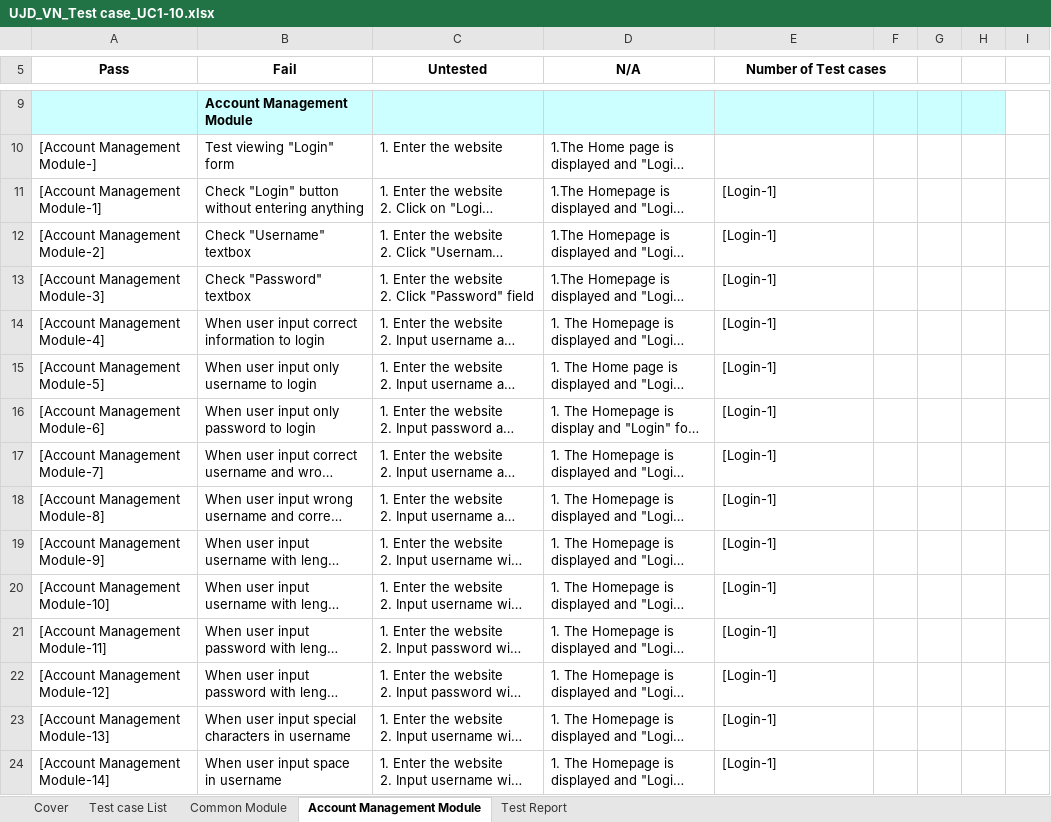
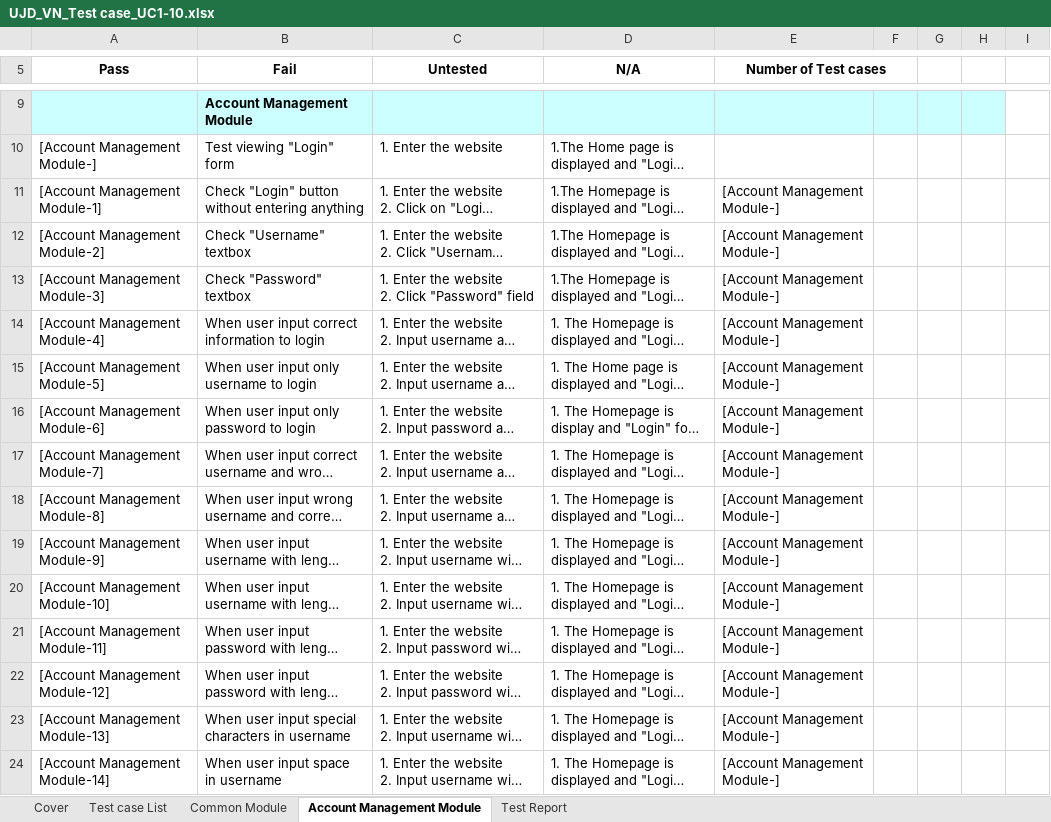
Before and after one commit to sangnvus/japanesedictionary, an Excel workbook: WIP/Users/TuanNNSE02189/UJD_VN_Test case_UC1-10.xlsx, sheet Account Management Module, drawn as a sheet; only a part is shown, gaps mark what is left out; long unchanged cells end in …; values as stored, in another font and other column widths than the file's, no borders; the diff covers the shown part only; the diff names each change by its address in the sheet, - before the commit and + after, or states it on an @@ line.

```diff
--- a/WIP/Users/TuanNNSE02189/UJD_VN_Test case_UC1-10.xlsx (sheet Account Management Module)
+++ b/WIP/Users/TuanNNSE02189/UJD_VN_Test case_UC1-10.xlsx (sheet Account Management Module)
-E11:E24 (Number of Test cases): [Login-1]
+E11:E24 (Number of Test cases): [Account Management Module-]
```
Also changed, not shown: 77 edited cells elsewhere in this sheet.
